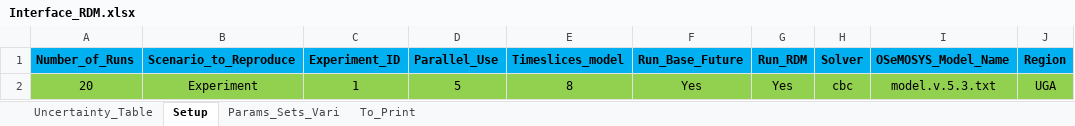
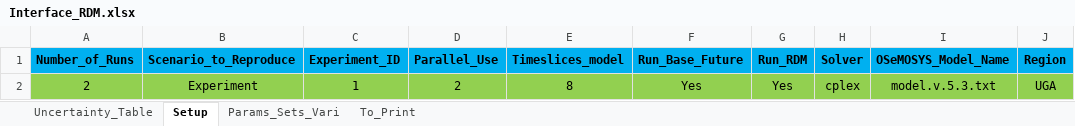
Before and after one commit to jeenogeorge/osemosys-rdm, an Excel workbook: src/Interface_RDM.xlsx, sheet Setup, drawn as a sheet; values as stored, in another font and other column widths than the file's, no borders; the diff names each change by its address in the sheet, - before the commit and + after, or states it on an @@ line.

```diff
--- a/src/Interface_RDM.xlsx (sheet Setup)
+++ b/src/Interface_RDM.xlsx (sheet Setup)
-A2 (Number_of_Runs): 20
+A2 (Number_of_Runs): 2
-D2 (Parallel_Use): 5
+D2 (Parallel_Use): 2
-H2 (Solver): cbc
+H2 (Solver): cplex
```
Also changed, not shown: sheet Uncertainty_Table, 21 other files.
